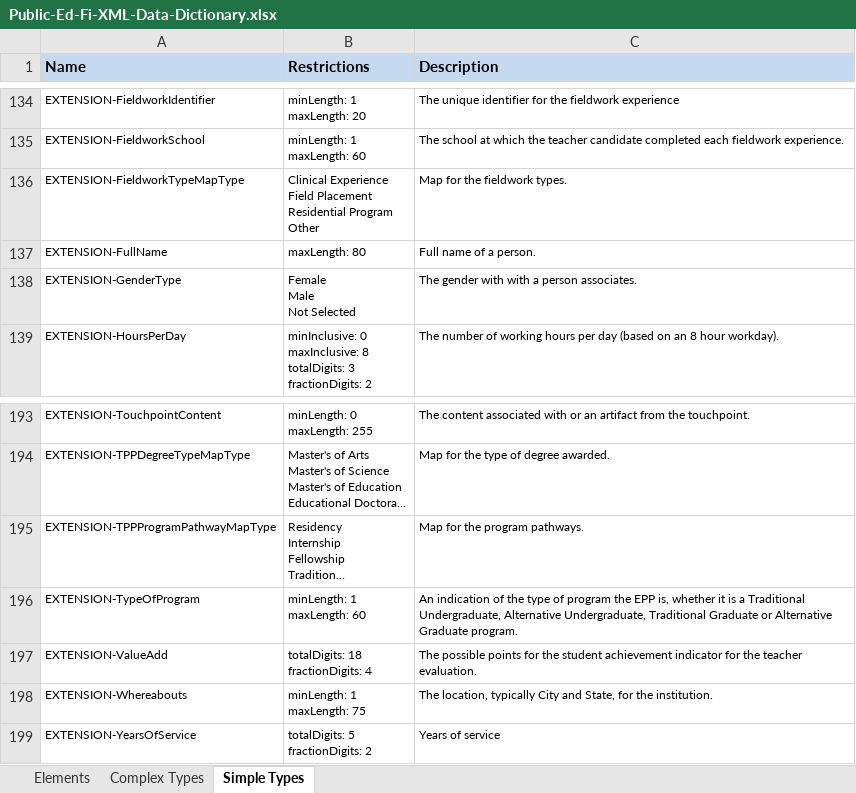
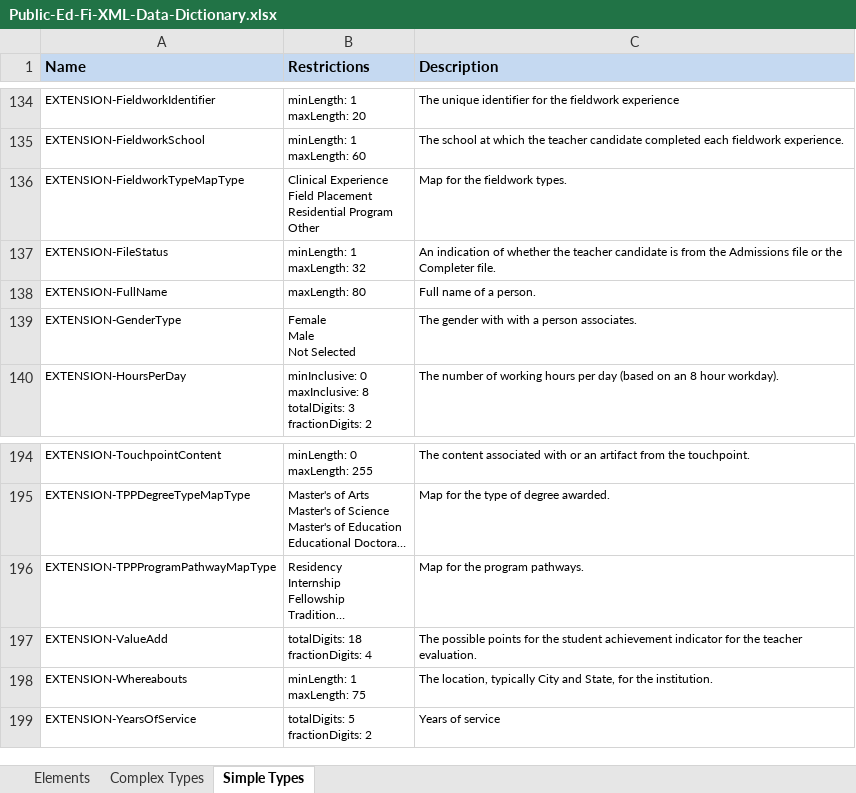
Before and after one commit to Ed-Fi-NM-TPP/MetaEd-TPDP-Files, an Excel workbook: MetaEdOutput/DataDictionary/Public-Ed-Fi-XML-Data-Dictionary.xlsx, sheet Simple Types, drawn as a sheet; only a part is shown, gaps mark what is left out; long unchanged cells end in …; values as stored, in another font and other column widths than the file's, no borders; removed rows and columns are numbered as before the commit, all else as after; ↵ is a line break in a cell; the diff names each change by its address in the sheet, - before the commit and + after, or states it on an @@ line.

```diff
--- a/MetaEdOutput/DataDictionary/Public-Ed-Fi-XML-Data-Dictionary.xlsx (sheet Simple Types)
+++ b/MetaEdOutput/DataDictionary/Public-Ed-Fi-XML-Data-Dictionary.xlsx (sheet Simple Types)
+row 137: EXTENSION-FileStatus | minLength: 1 ↵ maxLength: 32 | An indication of whether the teacher candidate is from the Admissions file or the Completer file.
-row 196: EXTENSION-TypeOfProgram | minLength: 1 ↵ maxLength: 60 | An indication of the type of program the EPP is, whether it is a Traditional Undergraduate, Alternative Undergraduate, Traditional Graduate or Alternative Graduate program.
```
Also changed, not shown: sheet Elements, MetaEdOutput/DataDictionary/Public-Ed-Fi-SQL-Data-Dictionary.xlsx, MetaEdOutput/Ed-Fi-Handbook/Ed-Fi-Handbook.xlsx, 8 other files.
